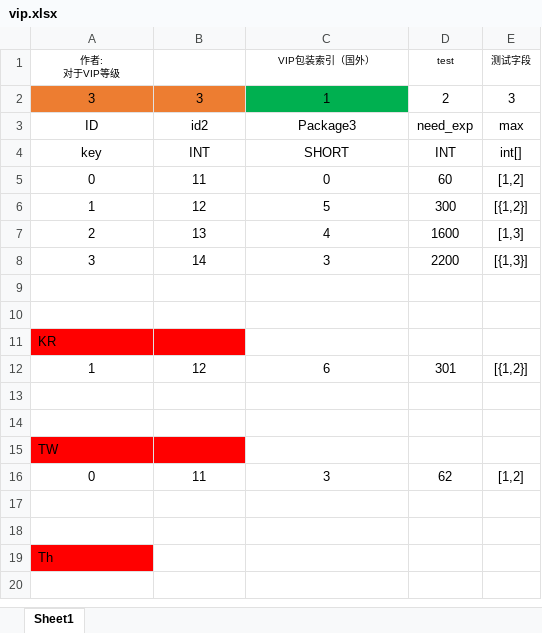
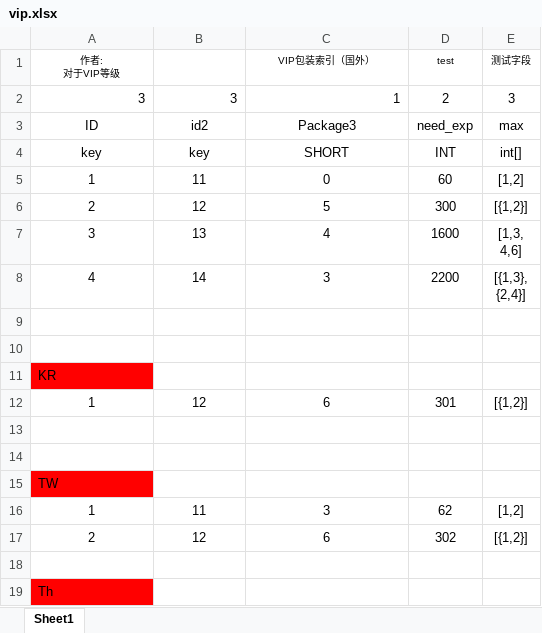
Before and after one commit to zhangdreams/excelExporter, an Excel workbook: vip.xlsx, sheet Sheet1, drawn as a sheet; values as stored, in another font and other column widths than the file's, no borders; ↵ is a line break in a cell; the diff names each change by its address in the sheet, - before the commit and + after, or states it on an @@ line.

```diff
--- a/vip.xlsx (sheet Sheet1)
+++ b/vip.xlsx (sheet Sheet1)
-A2:B2 fill: #ED7D31
+A2:B2 fill: none
-A2:C2 alignment: center
+A2:C2 alignment: right
-C2 fill: #00B050
+C2 fill: none
-B4: INT
+B4: key
-A5 (作者: 对于VIP等级): 0
+A5 (作者: 对于VIP等级): 1
-A6 (作者: 对于VIP等级): 1
+A6 (作者: 对于VIP等级): 2
-A7 (作者: 对于VIP等级): 2
+A7 (作者: 对于VIP等级): 3
-E7 (测试字段): [1,3]
+E7 (测试字段): [1,3, ↵ 4,6]
-A8 (作者: 对于VIP等级): 3
+A8 (作者: 对于VIP等级): 4
-E8 (测试字段): [{1,3}]
+E8 (测试字段): [{1,3}, ↵ {2,4}]
-B11 fill: #FF0000
+B11 fill: none
-B15 fill: #FF0000
+B15 fill: none
-A16 (作者: 对于VIP等级): 0
+A16 (作者: 对于VIP等级): 1
-row 17: (empty)
+row 17: 2 | 12 | 6 | 302 | [{1,2}]
```
Also changed, not shown: 3 other files.
